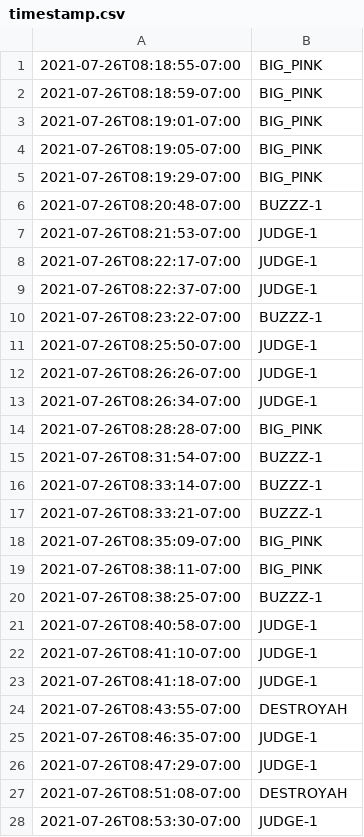
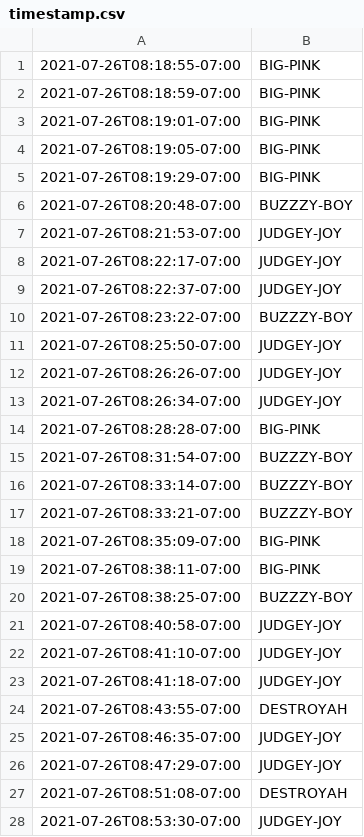
Before and after one commit to jacobwood27/dg_stats, a CSV file: rounds/2021-07-26-15-18_kit_carson/timestamp.csv, drawn as a sheet; only a part is shown; the diff covers the shown part only.

Commit message:
Fixed typo

```diff
--- a/rounds/2021-07-26-15-18_kit_carson/timestamp.csv
+++ b/rounds/2021-07-26-15-18_kit_carson/timestamp.csv
@@ -1,28 +1,28 @@
-2021-07-26T08:18:55-07:00,BIG_PINK
-2021-07-26T08:18:59-07:00,BIG_PINK
-2021-07-26T08:19:01-07:00,BIG_PINK
-2021-07-26T08:19:05-07:00,BIG_PINK
-2021-07-26T08:19:29-07:00,BIG_PINK
-2021-07-26T08:20:48-07:00,BUZZZ-1
-2021-07-26T08:21:53-07:00,JUDGE-1
-2021-07-26T08:22:17-07:00,JUDGE-1
-2021-07-26T08:22:37-07:00,JUDGE-1
-2021-07-26T08:23:22-07:00,BUZZZ-1
-2021-07-26T08:25:50-07:00,JUDGE-1
-2021-07-26T08:26:26-07:00,JUDGE-1
-2021-07-26T08:26:34-07:00,JUDGE-1
-2021-07-26T08:28:28-07:00,BIG_PINK
-2021-07-26T08:31:54-07:00,BUZZZ-1
-2021-07-26T08:33:14-07:00,BUZZZ-1
-2021-07-26T08:33:21-07:00,BUZZZ-1
-2021-07-26T08:35:09-07:00,BIG_PINK
-2021-07-26T08:38:11-07:00,BIG_PINK
-2021-07-26T08:38:25-07:00,BUZZZ-1
-2021-07-26T08:40:58-07:00,JUDGE-1
-2021-07-26T08:41:10-07:00,JUDGE-1
-2021-07-26T08:41:18-07:00,JUDGE-1
+2021-07-26T08:18:55-07:00,BIG-PINK
+2021-07-26T08:18:59-07:00,BIG-PINK
+2021-07-26T08:19:01-07:00,BIG-PINK
+2021-07-26T08:19:05-07:00,BIG-PINK
+2021-07-26T08:19:29-07:00,BIG-PINK
+2021-07-26T08:20:48-07:00,BUZZZY-BOY
+2021-07-26T08:21:53-07:00,JUDGEY-JOY
+2021-07-26T08:22:17-07:00,JUDGEY-JOY
+2021-07-26T08:22:37-07:00,JUDGEY-JOY
+2021-07-26T08:23:22-07:00,BUZZZY-BOY
+2021-07-26T08:25:50-07:00,JUDGEY-JOY
+2021-07-26T08:26:26-07:00,JUDGEY-JOY
+2021-07-26T08:26:34-07:00,JUDGEY-JOY
+2021-07-26T08:28:28-07:00,BIG-PINK
+2021-07-26T08:31:54-07:00,BUZZZY-BOY
+2021-07-26T08:33:14-07:00,BUZZZY-BOY
+2021-07-26T08:33:21-07:00,BUZZZY-BOY
+2021-07-26T08:35:09-07:00,BIG-PINK
+2021-07-26T08:38:11-07:00,BIG-PINK
+2021-07-26T08:38:25-07:00,BUZZZY-BOY
+2021-07-26T08:40:58-07:00,JUDGEY-JOY
+2021-07-26T08:41:10-07:00,JUDGEY-JOY
+2021-07-26T08:41:18-07:00,JUDGEY-JOY
 2021-07-26T08:43:55-07:00,DESTROYAH
-2021-07-26T08:46:35-07:00,JUDGE-1
-2021-07-26T08:47:29-07:00,JUDGE-1
+2021-07-26T08:46:35-07:00,JUDGEY-JOY
+2021-07-26T08:47:29-07:00,JUDGEY-JOY
 2021-07-26T08:51:08-07:00,DESTROYAH
-2021-07-26T08:53:30-07:00,JUDGE-1
+2021-07-26T08:53:30-07:00,JUDGEY-JOY
```
Also changed, not shown: 49 edited cells elsewhere in this file, rounds/2021-07-26-15-18_kit_carson/round_raw.csv, rounds/2021-08-03-13-25_sunset_park/round_raw.csv, 3 other files.
